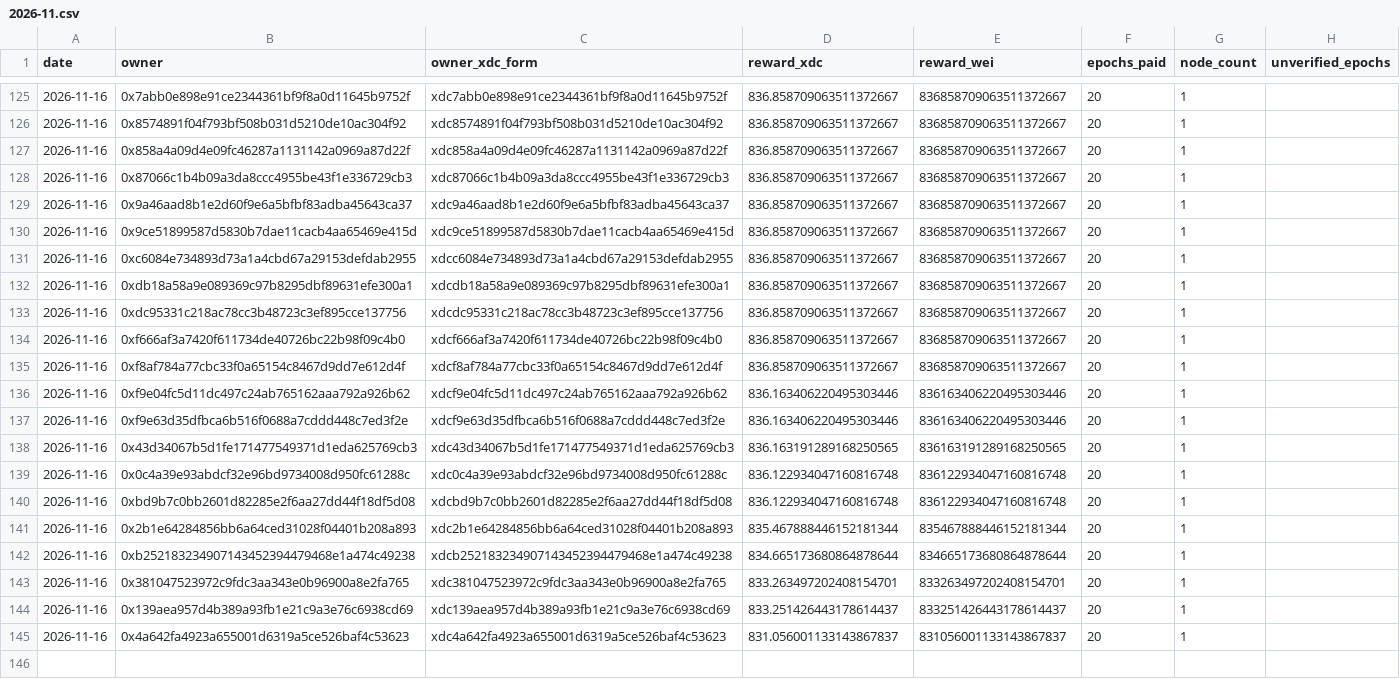
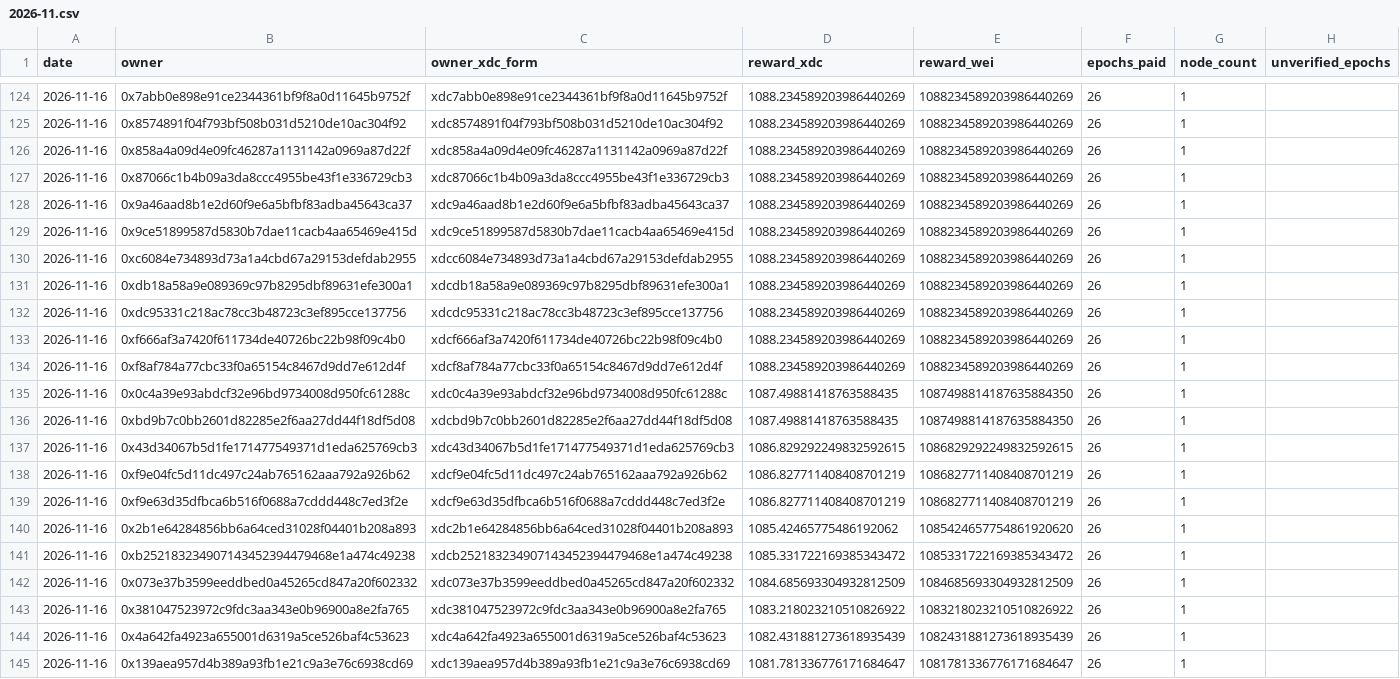
Before and after one commit to s4njk4n/aitest3, a CSV file: v1/epoch-rewards/monthly/2026-11.csv, drawn as a sheet; only a part is shown, gaps mark what is left out; removed rows and columns are numbered as before the commit, all else as after; the diff covers the shown part only; the diff names each change by its address in the sheet, - before the commit and + after, or states it on an @@ line.

```diff
--- a/v1/epoch-rewards/monthly/2026-11.csv
+++ b/v1/epoch-rewards/monthly/2026-11.csv
-D124:D134 (reward_xdc): 836.858709063511372667
+D124:D134 (reward_xdc): 1088.234589203986440269
-E124:E134 (reward_wei): 836858709063511372667
+E124:E134 (reward_wei): 1088234589203986440269
-F124:F141 (epochs_paid): 20
+F124:F141 (epochs_paid): 26
-B135 (owner): 0xf9e04fc5d11dc497c24ab765162aaa792a926b62
+B135 (owner): 0x0c4a39e93abdcf32e96bd9734008d950fc61288c
-C135 (owner_xdc_form): xdcf9e04fc5d11dc497c24ab765162aaa792a926b62
+C135 (owner_xdc_form): xdc0c4a39e93abdcf32e96bd9734008d950fc61288c
-D135:D136 (reward_xdc): 836.163406220495303446
+D135:D136 (reward_xdc): 1087.49881418763588435
-E135:E136 (reward_wei): 836163406220495303446
+E135:E136 (reward_wei): 1087498814187635884350
-B136 (owner): 0xf9e63d35dfbca6b516f0688a7cddd448c7ed3f2e
+B136 (owner): 0xbd9b7c0bb2601d82285e2f6aa27dd44f18df5d08
-C136 (owner_xdc_form): xdcf9e63d35dfbca6b516f0688a7cddd448c7ed3f2e
+C136 (owner_xdc_form): xdcbd9b7c0bb2601d82285e2f6aa27dd44f18df5d08
-D137 (reward_xdc): 836.163191289168250565
+D137 (reward_xdc): 1086.829292249832592615
-E137 (reward_wei): 836163191289168250565
+E137 (reward_wei): 1086829292249832592615
-B138 (owner): 0x0c4a39e93abdcf32e96bd9734008d950fc61288c
+B138 (owner): 0xf9e04fc5d11dc497c24ab765162aaa792a926b62
-C138 (owner_xdc_form): xdc0c4a39e93abdcf32e96bd9734008d950fc61288c
+C138 (owner_xdc_form): xdcf9e04fc5d11dc497c24ab765162aaa792a926b62
-D138:D139 (reward_xdc): 836.122934047160816748
+D138:D139 (reward_xdc): 1086.827711408408701219
-E138:E139 (reward_wei): 836122934047160816748
+E138:E139 (reward_wei): 1086827711408408701219
-B139 (owner): 0xbd9b7c0bb2601d82285e2f6aa27dd44f18df5d08
+B139 (owner): 0xf9e63d35dfbca6b516f0688a7cddd448c7ed3f2e
-C139 (owner_xdc_form): xdcbd9b7c0bb2601d82285e2f6aa27dd44f18df5d08
+C139 (owner_xdc_form): xdcf9e63d35dfbca6b516f0688a7cddd448c7ed3f2e
-D140 (reward_xdc): 835.467888446152181344
+D140 (reward_xdc): 1085.42465775486192062
-E140 (reward_wei): 835467888446152181344
+E140 (reward_wei): 1085424657754861920620
-D141 (reward_xdc): 834.665173680864878644
+D141 (reward_xdc): 1085.331722169385343472
-E141 (reward_wei): 834665173680864878644
+E141 (reward_wei): 1085331722169385343472
+row 142: 2026-11-16 | 0x073e37b3599eeddbed0a45265cd847a20f602332 | xdc073e37b3599eeddbed0a45265cd847a20f602332 | 1084.685693304932812509 | 1084685693304932812509 | 26 | 1
-D143 (reward_xdc): 833.263497202408154701
+D143 (reward_xdc): 1083.218023210510826922
-E143 (reward_wei): 833263497202408154701
+E143 (reward_wei): 1083218023210510826922
-F143 (epochs_paid): 20
+F143 (epochs_paid): 26
-row 144: 2026-11-16 | 0x139aea957d4b389a93fb1e21c9a3e76c6938cd69 | xdc139aea957d4b389a93fb1e21c9a3e76c6938cd69 | 833.251426443178614437 | 833251426443178614437 | 20 | 1
-D144 (reward_xdc): 831.056001133143867837
+D144 (reward_xdc): 1082.431881273618935439
-E144 (reward_wei): 831056001133143867837
+E144 (reward_wei): 1082431881273618935439
-F144 (epochs_paid): 20
+F144 (epochs_paid): 26
+row 145: 2026-11-16 | 0x139aea957d4b389a93fb1e21c9a3e76c6938cd69 | xdc139aea957d4b389a93fb1e21c9a3e76c6938cd69 | 1081.781336776171684647 | 1081781336776171684647 | 26 | 1
```
Also changed, not shown: 1 added row, 2 removed rows and 75 edited cells elsewhere in this file, v1/epoch-rewards/daily/2026-11-16.csv, 49 other files.
